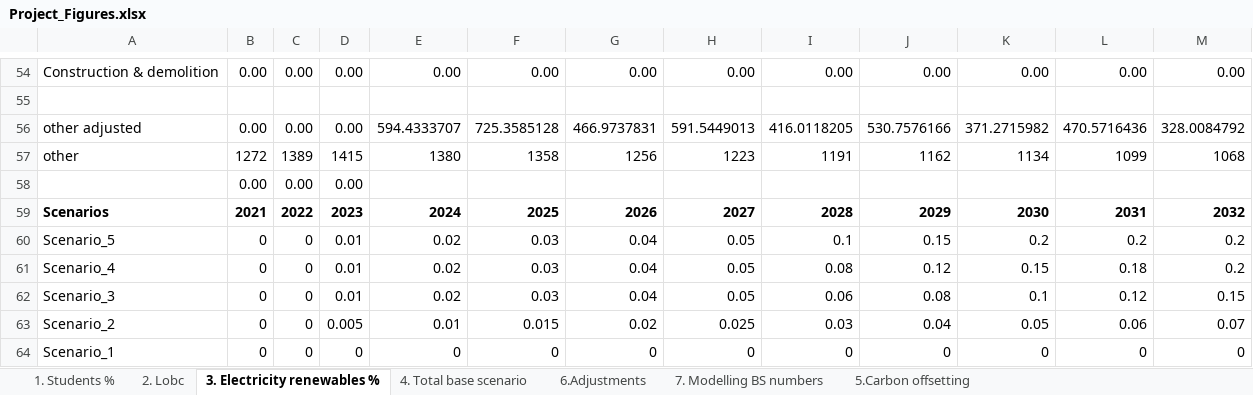
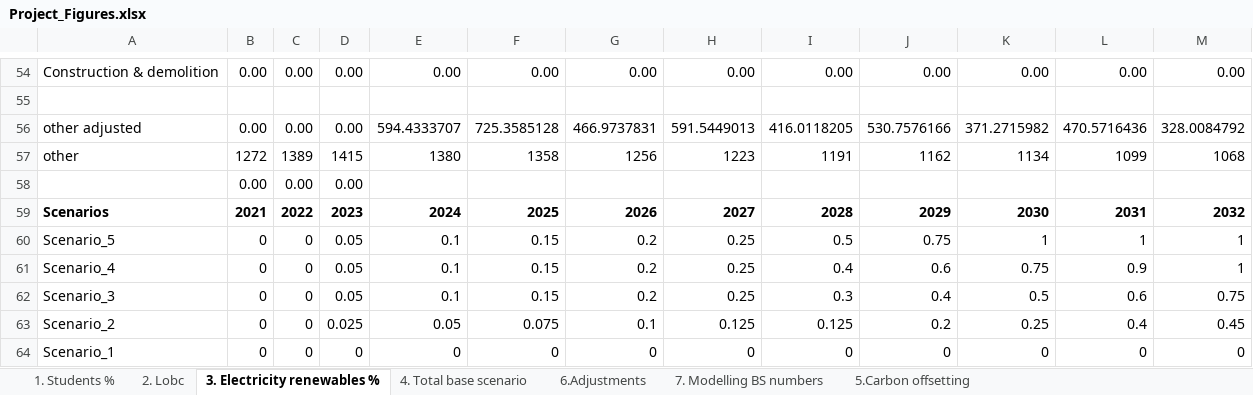
Before and after one commit to jonathan653/ghg-app, an Excel workbook: ghg-app/Project_Figures.xlsx, sheet 3. Electricity renewables %, drawn as a sheet; only a part is shown, gaps mark what is left out; values as stored, in another font and other column widths than the file's, no borders; removed rows and columns are numbered as before the commit, all else as after; the diff names each change by its address in the sheet, - before the commit and + after, or states it on an @@ line.

Commit message:
updated electricity scenario multiliers based on client feedback

```diff
--- a/ghg-app/Project_Figures.xlsx (sheet 3. Electricity renewables %)
+++ b/ghg-app/Project_Figures.xlsx (sheet 3. Electricity renewables %)
-row 60: Scenario_5 | 0 | 0 | 0.01 | 0.02 | 0.03 | 0.04 | 0.05 | 0.1 | 0.15 | 0.2 | 0.2 | 0.2
-row 61: Scenario_4 | 0 | 0 | 0.01 | 0.02 | 0.03 | 0.04 | 0.05 | 0.08 | 0.12 | 0.15 | 0.18 | 0.2
-row 62: Scenario_3 | 0 | 0 | 0.01 | 0.02 | 0.03 | 0.04 | 0.05 | 0.06 | 0.08 | 0.1 | 0.12 | 0.15
-row 63: Scenario_2 | 0 | 0 | 0.005 | 0.01 | 0.015 | 0.02 | 0.025 | 0.03 | 0.04 | 0.05 | 0.06 | 0.07
+row 60: Scenario_5 | 0 | 0 | 0.05 | 0.1 | 0.15 | 0.2 | 0.25 | 0.5 | 0.75 | 1 | 1 | 1
+row 61: Scenario_4 | 0 | 0 | 0.05 | 0.1 | 0.15 | 0.2 | 0.25 | 0.4 | 0.6 | 0.75 | 0.9 | 1
+row 62: Scenario_3 | 0 | 0 | 0.05 | 0.1 | 0.15 | 0.2 | 0.25 | 0.3 | 0.4 | 0.5 | 0.6 | 0.75
+row 63: Scenario_2 | 0 | 0 | 0.025 | 0.05 | 0.075 | 0.1 | 0.125 | 0.125 | 0.2 | 0.25 | 0.4 | 0.45
```
